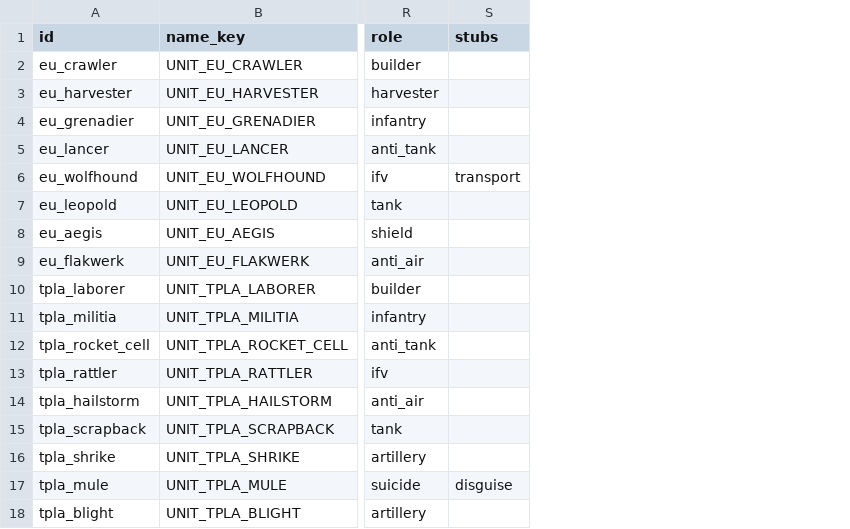
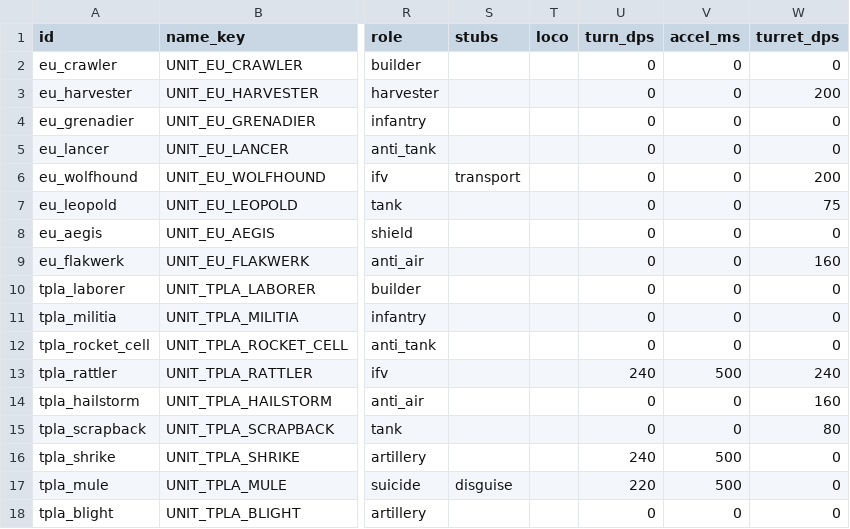
Before and after one commit to malachimurph-hub/Fracture-Line, a CSV file: data/balance/units.csv, drawn as a sheet; only a part is shown, gaps mark what is left out; the diff names each change by its address in the sheet, - before the commit and + after, or states it on an @@ line.

```diff
--- a/data/balance/units.csv
+++ b/data/balance/units.csv
+column T (loco), empty
+column U (turn_dps), rows 2-18: 0 | 0 | 0 | 0 | 0 | 0 | 0 | 0 | 0 | 0 | 0 | 240 | 0 | 0 | 240 | 220 | 0
+column V (accel_ms), rows 2-18: 0 | 0 | 0 | 0 | 0 | 0 | 0 | 0 | 0 | 0 | 0 | 500 | 0 | 0 | 500 | 500 | 0
+column W (turret_dps), rows 2-18: 0 | 200 | 0 | 0 | 200 | 75 | 0 | 160 | 0 | 0 | 0 | 240 | 160 | 80 | 0 | 0 | 0
```
Also changed, not shown: data/balance/weapons.csv, 39 other files.
